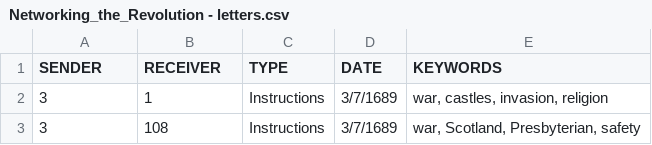
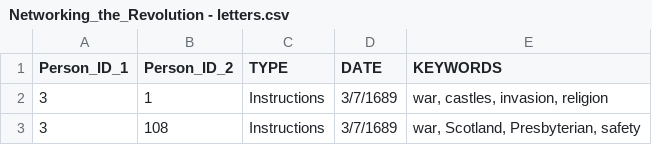
Before and after one commit to gilliansmac92/networkingletters, a CSV file: data/Networking_the_Revolution - letters.csv, drawn as a sheet; only a part is shown.

Commit message:
Update Networking_the_Revolution - letters.csv

```diff
--- a/data/Networking_the_Revolution - letters.csv
+++ b/data/Networking_the_Revolution - letters.csv
@@ -1,2 +1,2 @@
-SENDER,RECEIVER,TYPE,DATE,KEYWORDS
+Person_ID_1,Person_ID_2,TYPE,DATE,KEYWORDS
 3,1,Instructions,3/7/1689,"war, castles, invasion, religion"
```
